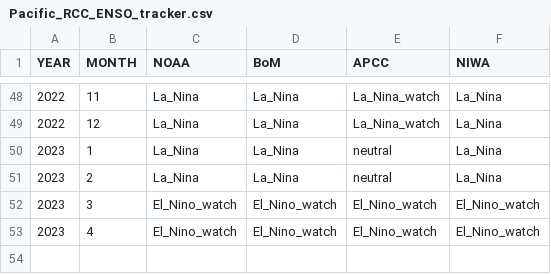
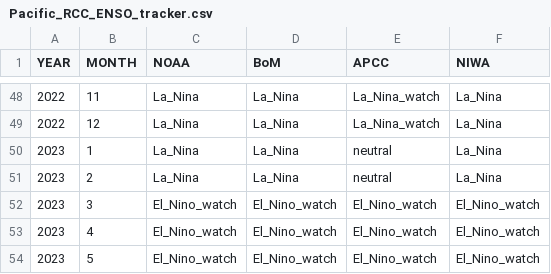
Before and after one commit to BenNollWeather/Pacific_RCC, a CSV file: template/Pacific_RCC_ENSO_tracker.csv, drawn as a sheet; only a part is shown, gaps mark what is left out; the diff names each change by its address in the sheet, - before the commit and + after, or states it on an @@ line.

```diff
--- a/template/Pacific_RCC_ENSO_tracker.csv
+++ b/template/Pacific_RCC_ENSO_tracker.csv
+row 54: 2023 | 5 | El_Nino_watch | El_Nino_watch | El_Nino_watch | El_Nino_watch
```
Also changed, not shown: 4 other files.
